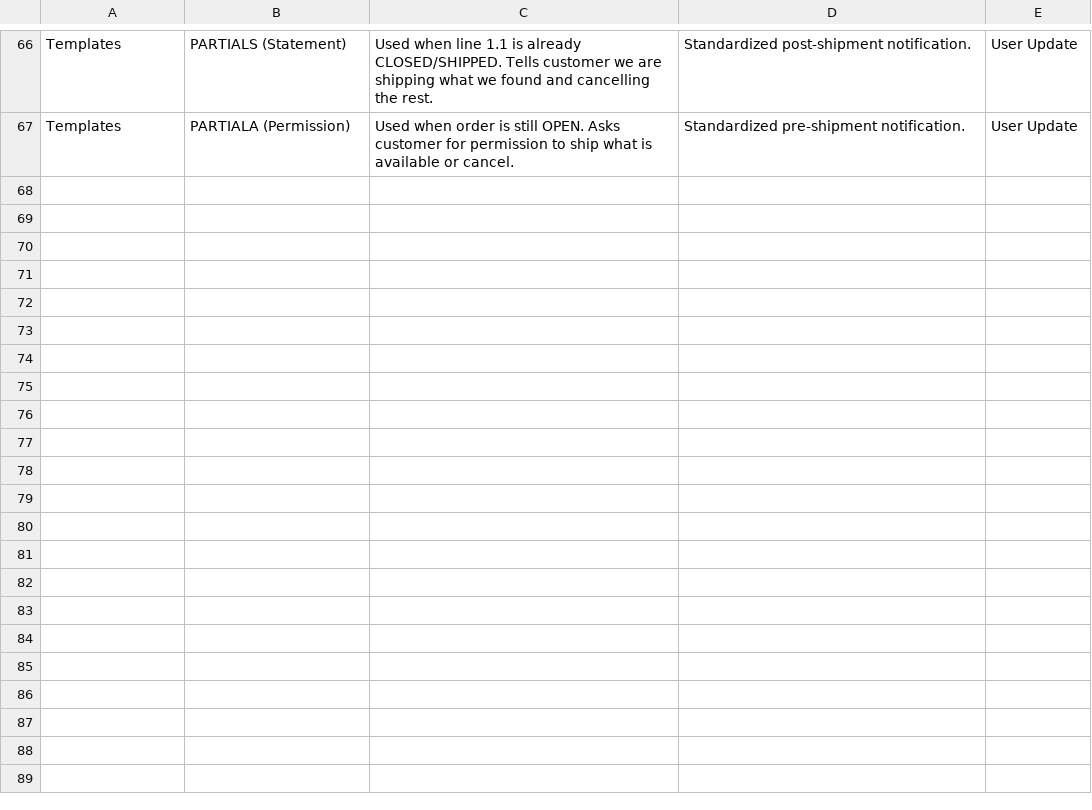
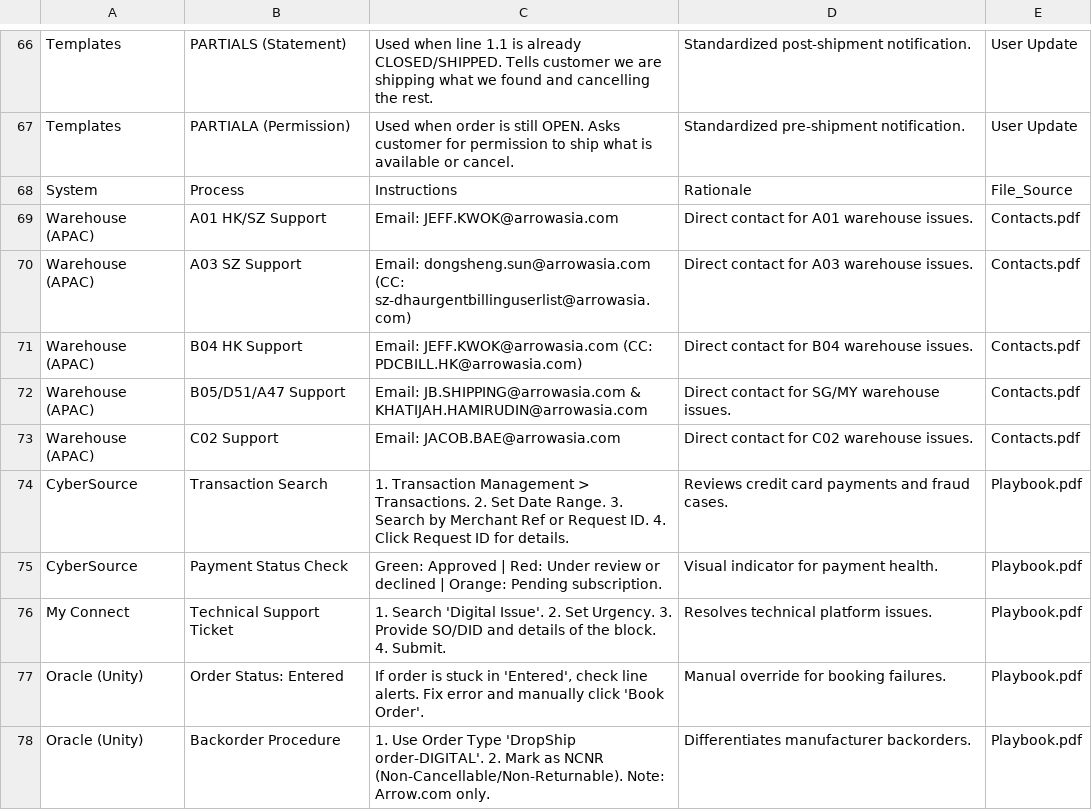
Before and after one commit to yahyaouarach1999-creator/requirements.txt, a CSV file: master_ops_database.csv, drawn as a sheet; only a part is shown, gaps mark what is left out; the diff covers the shown part only.

```diff
--- a/master_ops_database.csv
+++ b/master_ops_database.csv
@@ -67 +67,12 @@ Templates,PARTIALS (Statement),"Used when line 1.1 is already CLOSED/SHIPPED. Te
 Templates,PARTIALA (Permission),"Used when order is still OPEN. Asks customer for permission to ship what is available or cancel.",Standardized pre-shipment notification.,User Update
+System,Process,Instructions,Rationale,File_Source
+Warehouse (APAC),A01 HK/SZ Support,"Email: JEFF.KWOK@arrowasia.com",Direct contact for A01 warehouse issues.,Contacts.pdf
+Warehouse (APAC),A03 SZ Support,"Email: dongsheng.sun@arrowasia.com (CC: sz-dhaurgentbillinguserlist@arrowasia.com)",Direct contact for A03 warehouse issues.,Contacts.pdf
+Warehouse (APAC),B04 HK Support,"Email: JEFF.KWOK@arrowasia.com (CC: PDCBILL.HK@arrowasia.com)",Direct contact for B04 warehouse issues.,Contacts.pdf
+Warehouse (APAC),B05/D51/A47 Support,"Email: JB.SHIPPING@arrowasia.com & KHATIJAH.HAMIRUDIN@arrowasia.com",Direct contact for SG/MY warehouse issues.,Contacts.pdf
+Warehouse (APAC),C02 Support,"Email: JACOB.BAE@arrowasia.com",Direct contact for C02 warehouse issues.,Contacts.pdf
+CyberSource,Transaction Search,"1. Transaction Management > Transactions. 2. Set Date Range. 3. Search by Merchant Ref or Request ID. 4. Click Request ID for details.",Reviews credit card payments and fraud cases.,Playbook.pdf
+CyberSource,Payment Status Check,"Green: Approved | Red: Under review or declined | Orange: Pending subscription.",Visual indicator for payment health.,Playbook.pdf
+My Connect,Technical Support Ticket,"1. Search 'Digital Issue'. 2. Set Urgency. 3. Provide SO/DID and details of the block. 4. Submit.",Resolves technical platform issues.,Playbook.pdf
+Oracle (Unity),Order Status: Entered,"If order is stuck in 'Entered', check line alerts. Fix error and manually click 'Book Order'.",Manual override for booking failures.,Playbook.pdf
+Oracle (Unity),Backorder Procedure,"1. Use Order Type 'DropShip order-DIGITAL'. 2. Mark as NCNR (Non-Cancellable/Non-Returnable). Note: Arrow.com only.",Differentiates manufacturer backorders.,Playbook.pdf
```
Also changed, not shown: 11 added rows elsewhere in this file.
